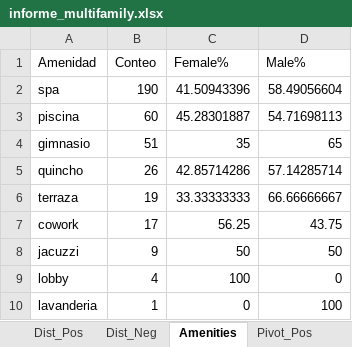
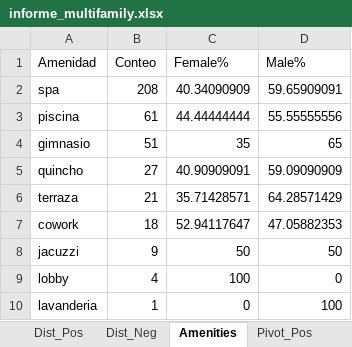
Before and after one commit to JosepVargasf/MF-Star-Scrapper, an Excel workbook: data/informe_multifamily.xlsx, sheet Amenities, drawn as a sheet; values as stored, in another font and other column widths than the file's, no borders; the diff names each change by its address in the sheet, - before the commit and + after, or states it on an @@ line.

```diff
--- a/data/informe_multifamily.xlsx (sheet Amenities)
+++ b/data/informe_multifamily.xlsx (sheet Amenities)
-B2 (Conteo): 190
+B2 (Conteo): 208
-C2 (Female%): 41.50943396
+C2 (Female%): 40.34090909
-D2 (Male%): 58.49056604
+D2 (Male%): 59.65909091
-B3 (Conteo): 60
+B3 (Conteo): 61
-C3 (Female%): 45.28301887
+C3 (Female%): 44.44444444
-D3 (Male%): 54.71698113
+D3 (Male%): 55.55555556
-B5 (Conteo): 26
+B5 (Conteo): 27
-C5 (Female%): 42.85714286
+C5 (Female%): 40.90909091
-D5 (Male%): 57.14285714
+D5 (Male%): 59.09090909
-B6 (Conteo): 19
+B6 (Conteo): 21
-C6 (Female%): 33.33333333
+C6 (Female%): 35.71428571
-D6 (Male%): 66.66666667
+D6 (Male%): 64.28571429
-B7 (Conteo): 17
+B7 (Conteo): 18
-C7 (Female%): 56.25
+C7 (Female%): 52.94117647
-D7 (Male%): 43.75
+D7 (Male%): 47.05882353
```
Also changed, not shown: sheet Comentarios_Raw, sheet Comentarios_Pos, sheet Evol_Count, sheet Evol_Promedio, sheet Comentarios_Neg, sheet Resumen, 6 more sheets, 6 other files.
